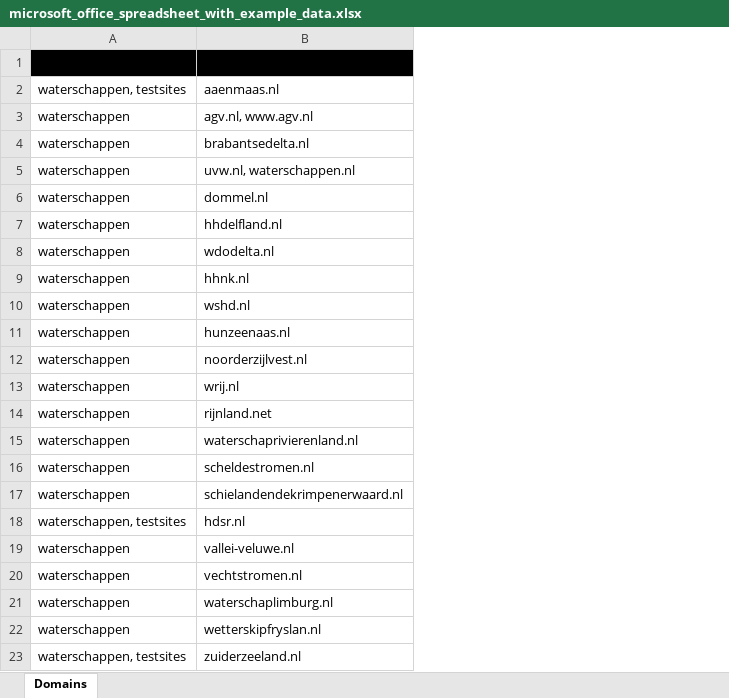
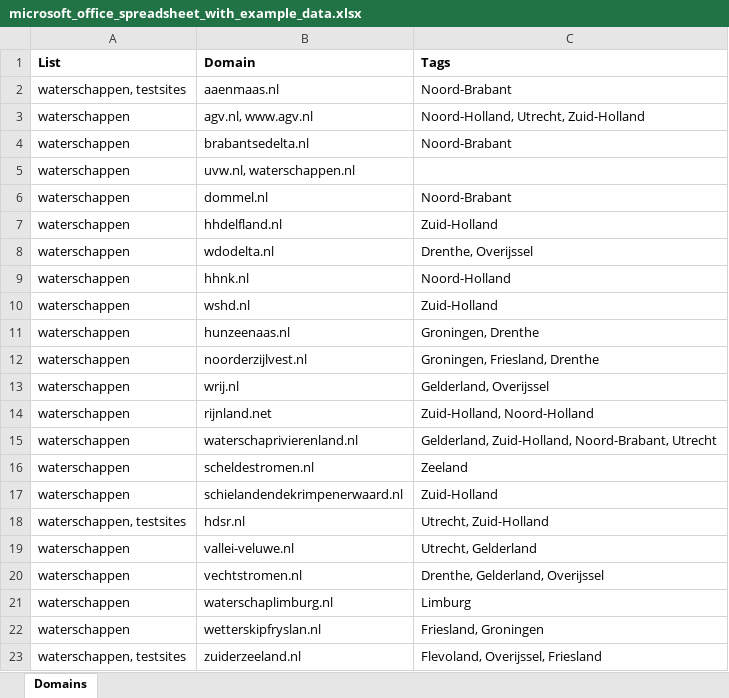
Before and after one commit to internetstandards/Internet.nl-dashboard-frontend, an Excel workbook: public/static_frontend/sample_spreadsheets/microsoft_office_spreadsheet_with_example_data.xlsx, sheet Domains, drawn as a sheet; values as stored, in another font and other column widths than the file's, no borders; the diff names each change by its address in the sheet, - before the commit and + after, or states it on an @@ line.

Commit message:
remove csv upload as it is not used, add tags to example spreadsheets

```diff
--- a/public/static_frontend/sample_spreadsheets/microsoft_office_spreadsheet_with_example_data.xlsx (sheet Domains)
+++ b/public/static_frontend/sample_spreadsheets/microsoft_office_spreadsheet_with_example_data.xlsx (sheet Domains)
+column C (Tags), rows 2-23: Noord-Brabant | Noord-Holland, Utrecht, Zuid-Holland | Noord-Brabant |  | Noord-Brabant | Zuid-Holland | Drenthe, Overijssel | Noord-Holland | Zuid-Holland | Groningen, Drenthe | Groningen, Friesland, Drenthe | Gelderland, Overijssel | Zuid-Holland, Noord-Holland | Gelderland, Zuid-Holland, Noord-Brabant, Utrecht | Zeeland | Zuid-Holland | Utrecht, Zuid-Holland | Utrecht, Gelderland | Drenthe, Gelderland, Overijssel | Limburg | Friesland, Groningen | Flevoland, Overijssel, Friesland
-A1:B1 fill: #000000
+A1:B1 fill: none
```
Also changed, not shown: public/static_frontend/sample_spreadsheets/microsoft_office_spreadsheet_empty.xlsx, 5 other files.
